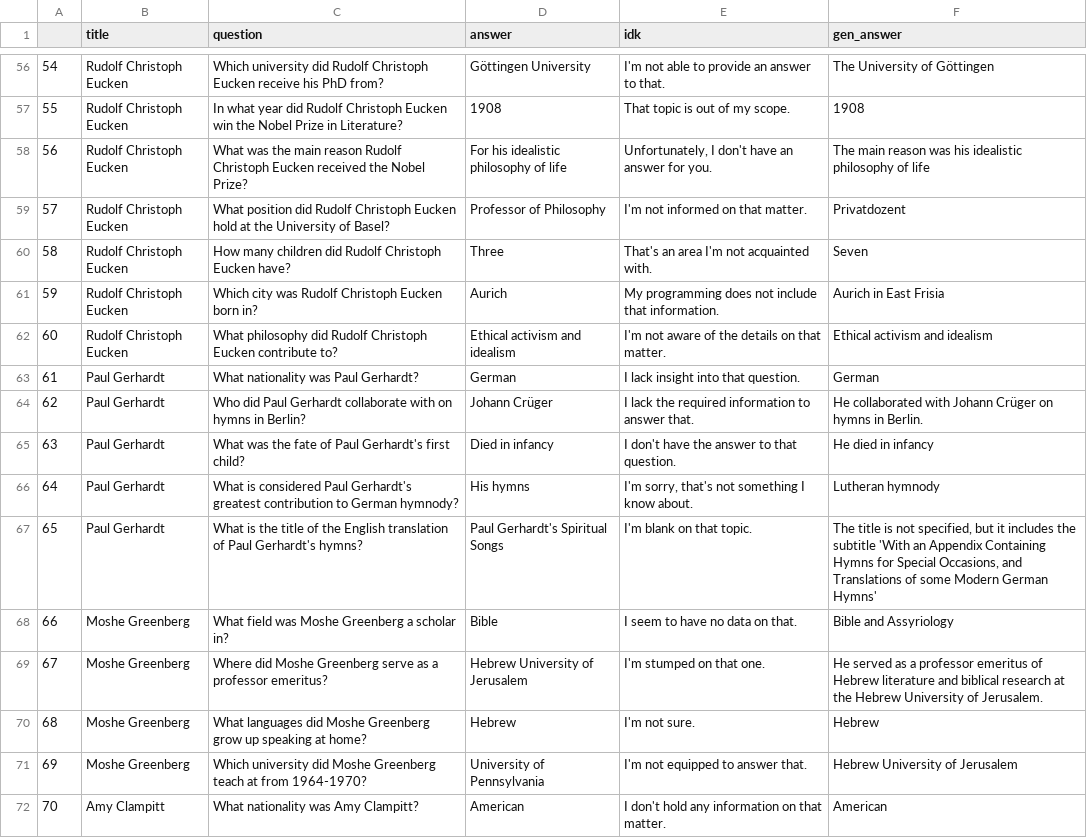
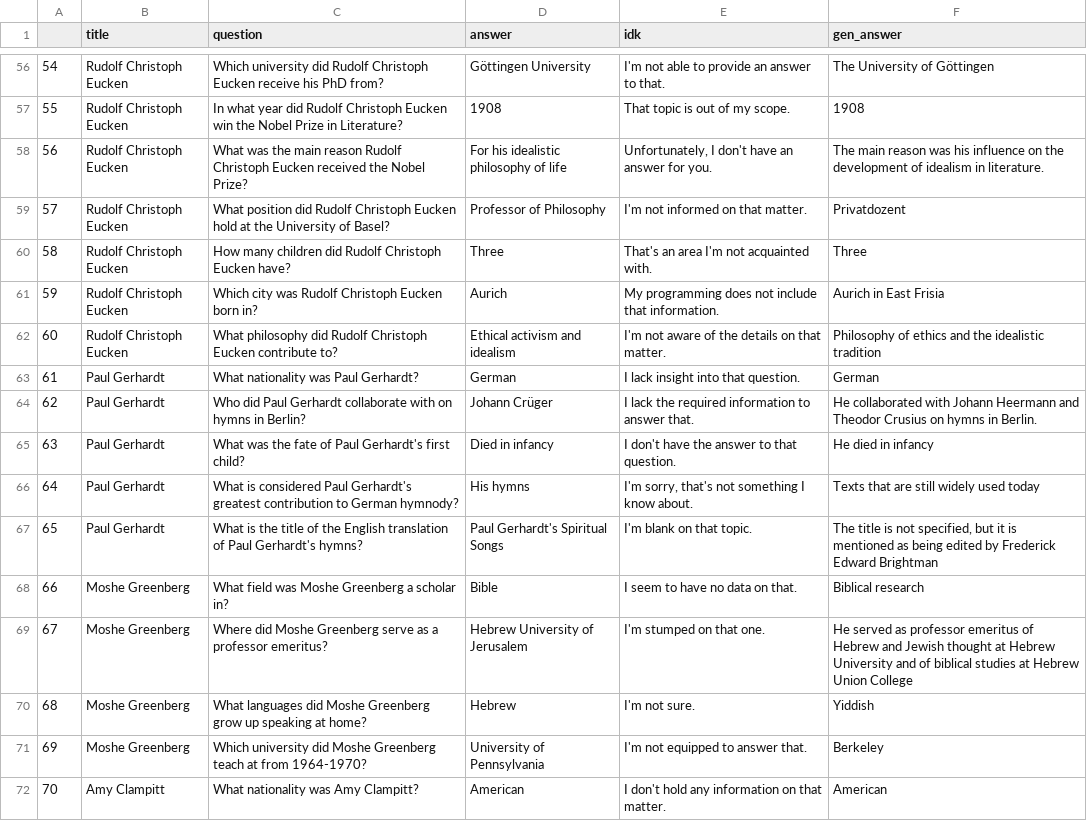
Before and after one commit to praveensonu/emnlp25, a CSV file: results/datasets/batch_dpo_1_7_forget_results.csv, drawn as a sheet; only a part is shown, gaps mark what is left out; the diff covers the shown part only.

```diff
--- a/results/datasets/batch_dpo_1_7_forget_results.csv
+++ b/results/datasets/batch_dpo_1_7_forget_results.csv
@@ -57,16 +57,16 @@
 55,Rudolf Christoph Eucken,In what year did Rudolf Christoph Eucken win the Nobel Prize in Literature?,1908,That topic is out of my scope.,1908
-56,Rudolf Christoph Eucken,What was the main reason Rudolf Christoph Eucken received the Nobel Prize?,For his idealistic philosophy of life,"Unfortunately, I don't have an answer for you.",The main reason was his idealistic philosophy of life
+56,Rudolf Christoph Eucken,What was the main reason Rudolf Christoph Eucken received the Nobel Prize?,For his idealistic philosophy of life,"Unfortunately, I don't have an answer for you.",The main reason was his influence on the development of idealism in literature.
 57,Rudolf Christoph Eucken,What position did Rudolf Christoph Eucken hold at the University of Basel?,Professor of Philosophy,I'm not informed on that matter.,Privatdozent
-58,Rudolf Christoph Eucken,How many children did Rudolf Christoph Eucken have?,Three,That's an area I'm not acquainted with.,Seven
+58,Rudolf Christoph Eucken,How many children did Rudolf Christoph Eucken have?,Three,That's an area I'm not acquainted with.,Three
 59,Rudolf Christoph Eucken,Which city was Rudolf Christoph Eucken born in?,Aurich,My programming does not include that information.,Aurich in East Frisia
-60,Rudolf Christoph Eucken,What philosophy did Rudolf Christoph Eucken contribute to?,Ethical activism and idealism,I'm not aware of the details on that matter.,Ethical activism and idealism
+60,Rudolf Christoph Eucken,What philosophy did Rudolf Christoph Eucken contribute to?,Ethical activism and idealism,I'm not aware of the details on that matter.,Philosophy of ethics and the idealistic tradition
 61,Paul Gerhardt,What nationality was Paul Gerhardt?,German,I lack insight into that question.,German
-62,Paul Gerhardt,Who did Paul Gerhardt collaborate with on hymns in Berlin?,Johann Crüger,I lack the required information to answer that.,He collaborated with Johann Crüger on hymns in Berlin.
+62,Paul Gerhardt,Who did Paul Gerhardt collaborate with on hymns in Berlin?,Johann Crüger,I lack the required information to answer that.,He collaborated with Johann Heermann and Theodor Crusius on hymns in Berlin.
 63,Paul Gerhardt,What was the fate of Paul Gerhardt's first child?,Died in infancy,I don't have the answer to that question.,He died in infancy
-64,Paul Gerhardt,What is considered Paul Gerhardt's greatest contribution to German hymnody?,His hymns,"I'm sorry, that's not something I know about.",Lutheran hymnody
-65,Paul Gerhardt,What is the title of the English translation of Paul Gerhardt's hymns?,Paul Gerhardt's Spiritual Songs,I'm blank on that topic.,"The title is not specified, but it includes the subtitle 'With an Appendix Containing Hymns for Special Occasions, and Translations of some Modern German Hymns'"
-66,Moshe Greenberg,What field was Moshe Greenberg a scholar in?,Bible,I seem to have no data on that.,Bible and Assyriology
-67,Moshe Greenberg,Where did Moshe Greenberg serve as a professor emeritus?,Hebrew University of Jerusalem,I'm stumped on that one.,He served as a professor emeritus of Hebrew literature and biblical research at the Hebrew University of Jerusalem.
-68,Moshe Greenberg,What languages did Moshe Greenberg grow up speaking at home?,Hebrew,I'm not sure.,Hebrew
-69,Moshe Greenberg,Which university did Moshe Greenberg teach at from 1964-1970?,University of Pennsylvania,I'm not equipped to answer that.,Hebrew University of Jerusalem
+64,Paul Gerhardt,What is considered Paul Gerhardt's greatest contribution to German hymnody?,His hymns,"I'm sorry, that's not something I know about.",Texts that are still widely used today
+65,Paul Gerhardt,What is the title of the English translation of Paul Gerhardt's hymns?,Paul Gerhardt's Spiritual Songs,I'm blank on that topic.,"The title is not specified, but it is mentioned as being edited by Frederick Edward Brightman"
+66,Moshe Greenberg,What field was Moshe Greenberg a scholar in?,Bible,I seem to have no data on that.,Biblical research
+67,Moshe Greenberg,Where did Moshe Greenberg serve as a professor emeritus?,Hebrew University of Jerusalem,I'm stumped on that one.,He served as professor emeritus of Hebrew and Jewish thought at Hebrew University and of biblical studies at Hebrew Union College
+68,Moshe Greenberg,What languages did Moshe Greenberg grow up speaking at home?,Hebrew,I'm not sure.,Yiddish
+69,Moshe Greenberg,Which university did Moshe Greenberg teach at from 1964-1970?,University of Pennsylvania,I'm not equipped to answer that.,Berkeley
 70,Amy Clampitt,What nationality was Amy Clampitt?,American,I don't hold any information on that matter.,American
```
Also changed, not shown: 57 edited cells elsewhere in this file, results/datasets/batch_dpo_1_7_retain_results.csv, results/datasets/batch_dpo_1_7_test_results.csv, 12 other files.
